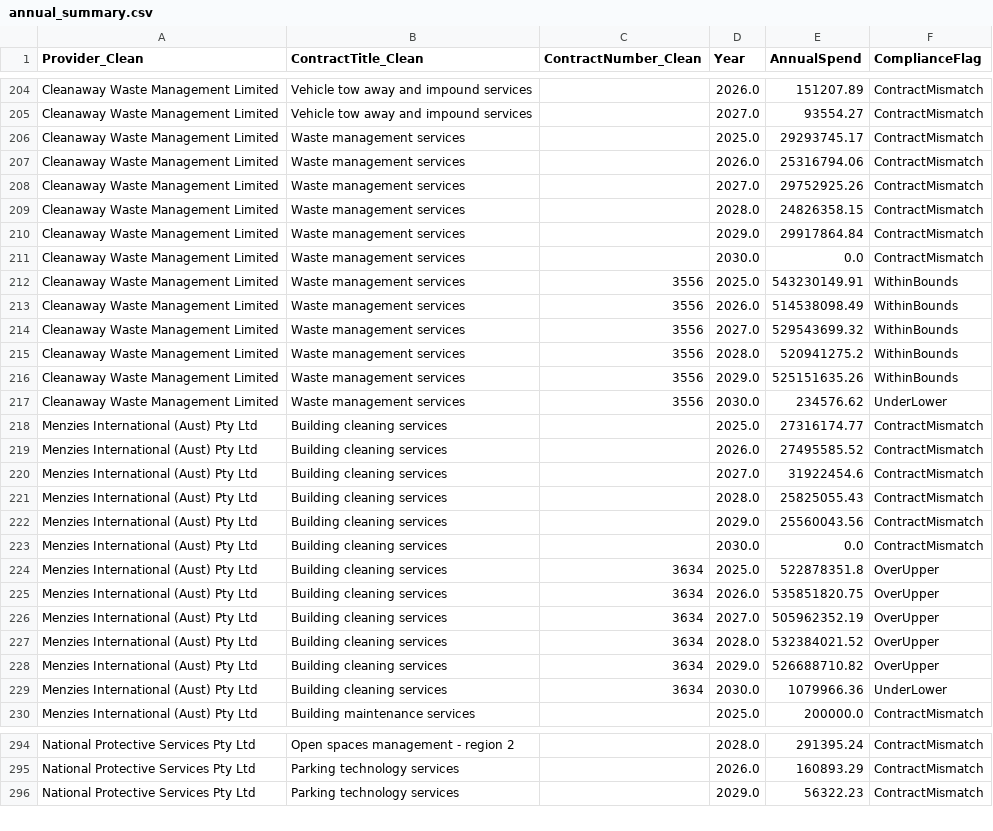
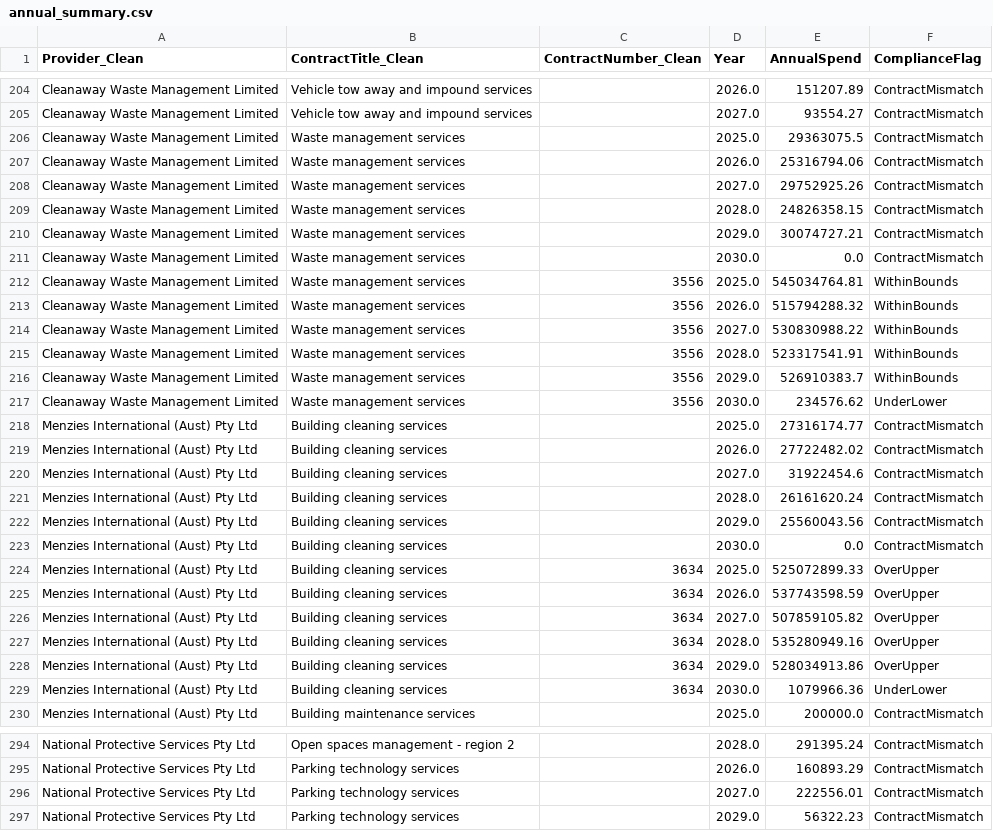
Before and after one commit to KANGGG-L/ProcurementAnalyticsDashboard, a CSV file: dashboard/powerbi_data/annual_summary.csv, drawn as a sheet; only a part is shown, gaps mark what is left out; the diff covers the shown part only.

```diff
--- a/dashboard/powerbi_data/annual_summary.csv
+++ b/dashboard/powerbi_data/annual_summary.csv
@@ -205,3 +205,3 @@ Cleanaway Waste Management Limited,Vehicle tow away and impound services, ,2026.
 Cleanaway Waste Management Limited,Vehicle tow away and impound services, ,2027.0,93554.27,ContractMismatch
-Cleanaway Waste Management Limited,Waste management services, ,2025.0,29293745.17,ContractMismatch
+Cleanaway Waste Management Limited,Waste management services, ,2025.0,29363075.5,ContractMismatch
 Cleanaway Waste Management Limited,Waste management services, ,2026.0,25316794.06,ContractMismatch
@@ -209,21 +209,21 @@ Cleanaway Waste Management Limited,Waste management services, ,2027.0,29752925.2
 Cleanaway Waste Management Limited,Waste management services, ,2028.0,24826358.15,ContractMismatch
-Cleanaway Waste Management Limited,Waste management services, ,2029.0,29917864.84,ContractMismatch
+Cleanaway Waste Management Limited,Waste management services, ,2029.0,30074727.21,ContractMismatch
 Cleanaway Waste Management Limited,Waste management services, ,2030.0,0.0,ContractMismatch
-Cleanaway Waste Management Limited,Waste management services,3556,2025.0,543230149.91,WithinBounds
-Cleanaway Waste Management Limited,Waste management services,3556,2026.0,514538098.49,WithinBounds
-Cleanaway Waste Management Limited,Waste management services,3556,2027.0,529543699.32,WithinBounds
-Cleanaway Waste Management Limited,Waste management services,3556,2028.0,520941275.2,WithinBounds
-Cleanaway Waste Management Limited,Waste management services,3556,2029.0,525151635.26,WithinBounds
+Cleanaway Waste Management Limited,Waste management services,3556,2025.0,545034764.81,WithinBounds
+Cleanaway Waste Management Limited,Waste management services,3556,2026.0,515794288.32,WithinBounds
+Cleanaway Waste Management Limited,Waste management services,3556,2027.0,530830988.22,WithinBounds
+Cleanaway Waste Management Limited,Waste management services,3556,2028.0,523317541.91,WithinBounds
+Cleanaway Waste Management Limited,Waste management services,3556,2029.0,526910383.7,WithinBounds
 Cleanaway Waste Management Limited,Waste management services,3556,2030.0,234576.62,UnderLower
 Menzies International (Aust) Pty Ltd,Building cleaning services, ,2025.0,27316174.77,ContractMismatch
-Menzies International (Aust) Pty Ltd,Building cleaning services, ,2026.0,27495585.52,ContractMismatch
+Menzies International (Aust) Pty Ltd,Building cleaning services, ,2026.0,27722482.02,ContractMismatch
 Menzies International (Aust) Pty Ltd,Building cleaning services, ,2027.0,31922454.6,ContractMismatch
-Menzies International (Aust) Pty Ltd,Building cleaning services, ,2028.0,25825055.43,ContractMismatch
+Menzies International (Aust) Pty Ltd,Building cleaning services, ,2028.0,26161620.24,ContractMismatch
 Menzies International (Aust) Pty Ltd,Building cleaning services, ,2029.0,25560043.56,ContractMismatch
 Menzies International (Aust) Pty Ltd,Building cleaning services, ,2030.0,0.0,ContractMismatch
-Menzies International (Aust) Pty Ltd,Building cleaning services,3634,2025.0,522878351.8,OverUpper
-Menzies International (Aust) Pty Ltd,Building cleaning services,3634,2026.0,535851820.75,OverUpper
-Menzies International (Aust) Pty Ltd,Building cleaning services,3634,2027.0,505962352.19,OverUpper
-Menzies International (Aust) Pty Ltd,Building cleaning services,3634,2028.0,532384021.52,OverUpper
-Menzies International (Aust) Pty Ltd,Building cleaning services,3634,2029.0,526688710.82,OverUpper
+Menzies International (Aust) Pty Ltd,Building cleaning services,3634,2025.0,525072899.33,OverUpper
+Menzies International (Aust) Pty Ltd,Building cleaning services,3634,2026.0,537743598.59,OverUpper
+Menzies International (Aust) Pty Ltd,Building cleaning services,3634,2027.0,507859105.82,OverUpper
+Menzies International (Aust) Pty Ltd,Building cleaning services,3634,2028.0,535280949.16,OverUpper
+Menzies International (Aust) Pty Ltd,Building cleaning services,3634,2029.0,528034913.86,OverUpper
 Menzies International (Aust) Pty Ltd,Building cleaning services,3634,2030.0,1079966.36,UnderLower
@@ -295,2 +295,3 @@ National Protective Services Pty Ltd,Open spaces management - region 2, ,2028.0,
 National Protective Services Pty Ltd,Parking technology services, ,2026.0,160893.29,ContractMismatch
+National Protective Services Pty Ltd,Parking technology services, ,2027.0,222556.01,ContractMismatch
 National Protective Services Pty Ltd,Parking technology services, ,2029.0,56322.23,ContractMismatch
```
Also changed, not shown: 1 added row and 93 edited cells elsewhere in this file, dashboard/data/monthly_forecast.csv, dashboard/data/supplier_annual_summary.csv, 8 other files.
